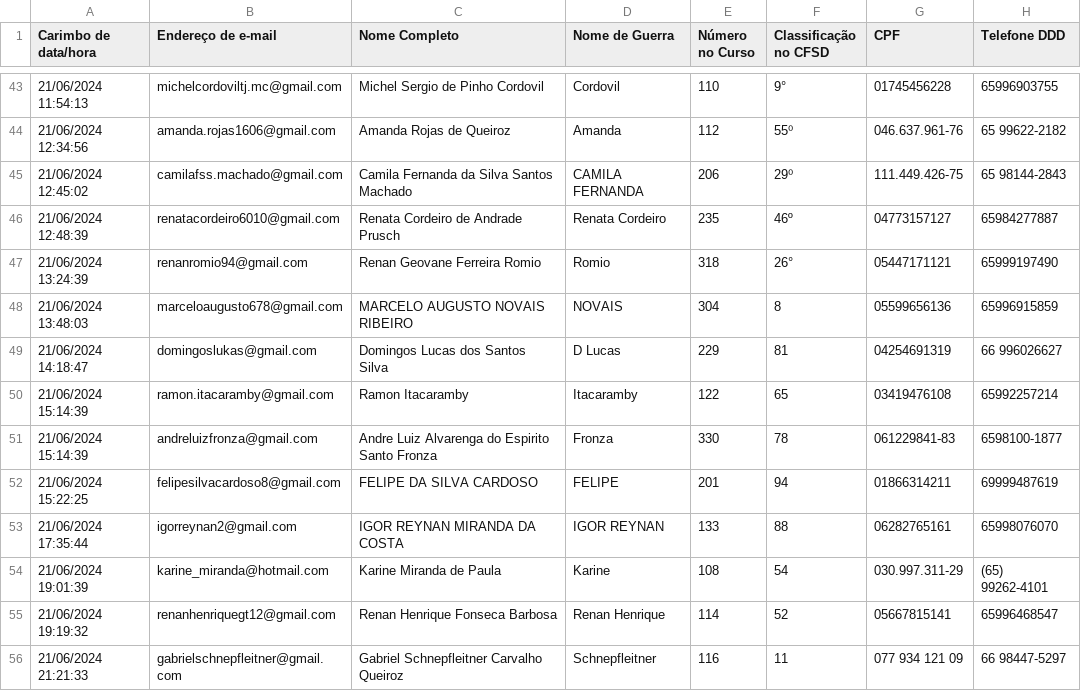
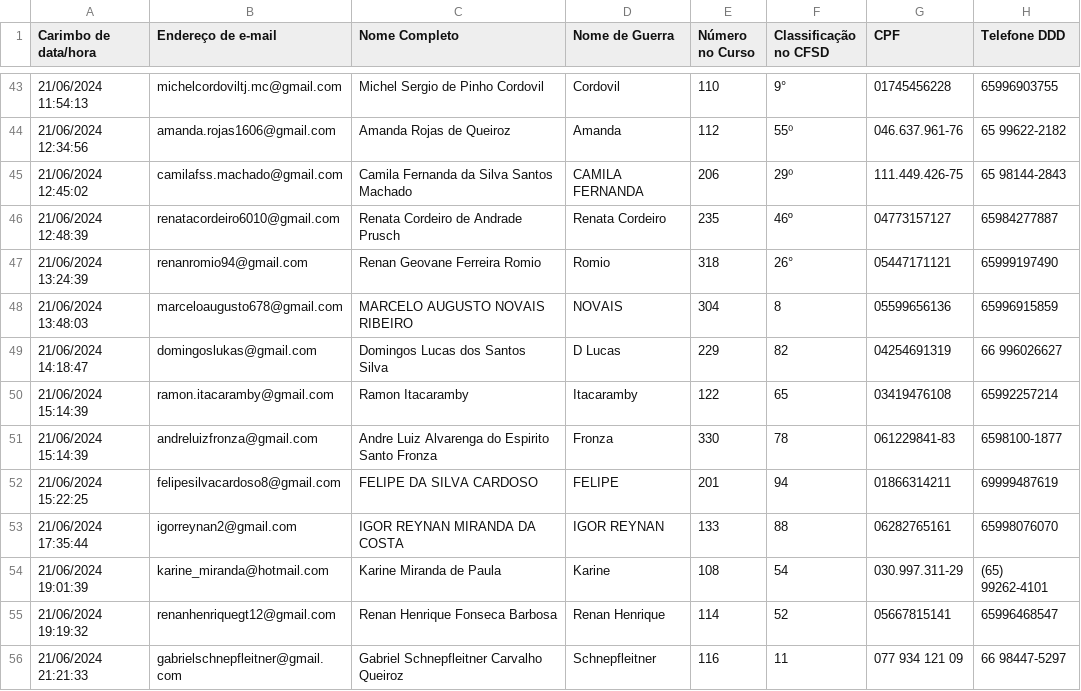
Before and after one commit to walingsonCostaUnemat/CFSD, a CSV file: Cuiaba.csv, drawn as a sheet; only a part is shown, gaps mark what is left out; the diff names each change by its address in the sheet, - before the commit and + after, or states it on an @@ line.

Commit message:
Update Cuiaba.csv

```diff
--- a/Cuiaba.csv
+++ b/Cuiaba.csv
-F49 (Classificação no CFSD): 81
+F49 (Classificação no CFSD): 82
```
